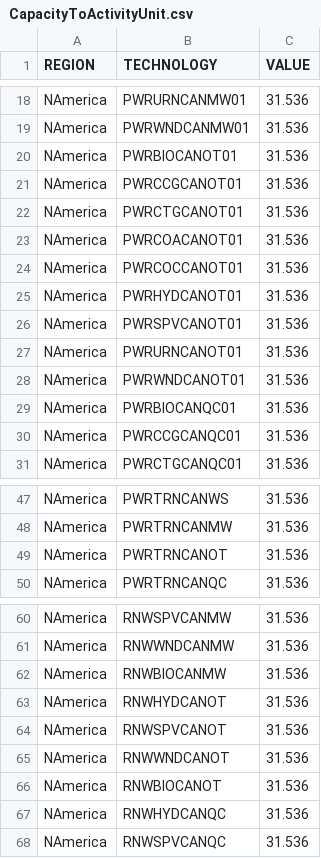
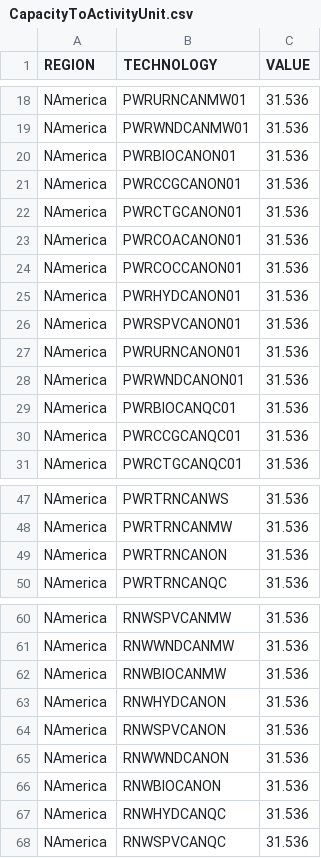
Before and after one commit to DeltaE/Canada-U.S.-ElecTrade, a CSV file: src/data/CapacityToActivityUnit.csv, drawn as a sheet; only a part is shown, gaps mark what is left out; the diff covers the shown part only.

```diff
--- a/src/data/CapacityToActivityUnit.csv
+++ b/src/data/CapacityToActivityUnit.csv
@@ -19,11 +19,11 @@ NAmerica,PWRURNCANMW01,31.536
 NAmerica,PWRWNDCANMW01,31.536
-NAmerica,PWRBIOCANOT01,31.536
-NAmerica,PWRCCGCANOT01,31.536
-NAmerica,PWRCTGCANOT01,31.536
-NAmerica,PWRCOACANOT01,31.536
-NAmerica,PWRCOCCANOT01,31.536
-NAmerica,PWRHYDCANOT01,31.536
-NAmerica,PWRSPVCANOT01,31.536
-NAmerica,PWRURNCANOT01,31.536
-NAmerica,PWRWNDCANOT01,31.536
+NAmerica,PWRBIOCANON01,31.536
+NAmerica,PWRCCGCANON01,31.536
+NAmerica,PWRCTGCANON01,31.536
+NAmerica,PWRCOACANON01,31.536
+NAmerica,PWRCOCCANON01,31.536
+NAmerica,PWRHYDCANON01,31.536
+NAmerica,PWRSPVCANON01,31.536
+NAmerica,PWRURNCANON01,31.536
+NAmerica,PWRWNDCANON01,31.536
 NAmerica,PWRBIOCANQC01,31.536
@@ -48,3 +48,3 @@ NAmerica,PWRTRNCANWS,31.536
 NAmerica,PWRTRNCANMW,31.536
-NAmerica,PWRTRNCANOT,31.536
+NAmerica,PWRTRNCANON,31.536
 NAmerica,PWRTRNCANQC,31.536
@@ -62,6 +62,6 @@ NAmerica,RNWWNDCANMW,31.536
 NAmerica,RNWBIOCANMW,31.536
-NAmerica,RNWHYDCANOT,31.536
-NAmerica,RNWSPVCANOT,31.536
-NAmerica,RNWWNDCANOT,31.536
-NAmerica,RNWBIOCANOT,31.536
+NAmerica,RNWHYDCANON,31.536
+NAmerica,RNWSPVCANON,31.536
+NAmerica,RNWWNDCANON,31.536
+NAmerica,RNWBIOCANON,31.536
 NAmerica,RNWHYDCANQC,31.536
```
Also changed, not shown: 26 moved rows elsewhere in this file, src/data/AvailabilityFactor.csv, src/data/CapitalCost.csv, 13 other files.
